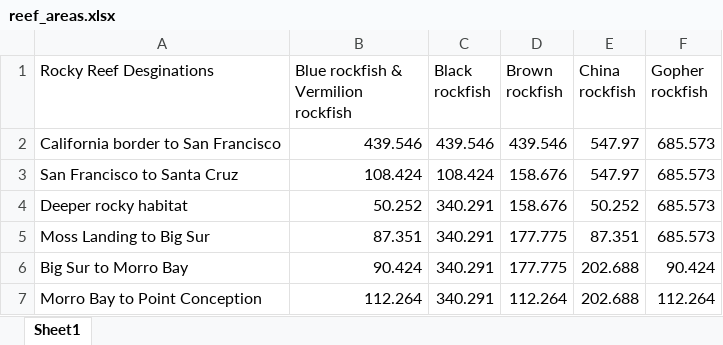
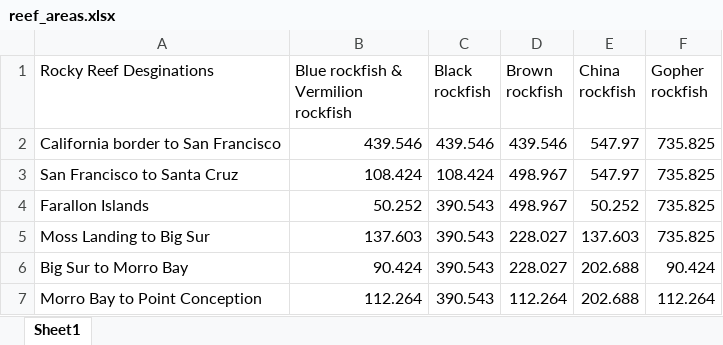
Before and after one commit to melissamonk-NOAA/habitat-indices-paper, an Excel workbook: Monk-manuscript/reef_areas.xlsx, sheet Sheet1, drawn as a sheet; values as stored, in another font and other column widths than the file's, no borders; removed rows and columns are numbered as before the commit, all else as after; the diff names each change by its address in the sheet, - before the commit and + after, or states it on an @@ line.

```diff
--- a/Monk-manuscript/reef_areas.xlsx (sheet Sheet1)
+++ b/Monk-manuscript/reef_areas.xlsx (sheet Sheet1)
-F2:F3 (Gopher rockfish): 685.573
+F2:F3 (Gopher rockfish): 735.825
-D3 (Brown rockfish): 158.676
+D3 (Brown rockfish): 498.967
-row 4: Deeper rocky habitat | 50.252 | 340.291 | 158.676 | 50.252 | 685.573
+row 4: Farallon Islands | 50.252 | 390.543 | 498.967 | 50.252 | 735.825
-B5: 87.351
+B5: 137.603
-C5:C7 (Black rockfish): 340.291
+C5:C7 (Black rockfish): 390.543
-D5:D6 (Brown rockfish): 177.775
+D5:D6 (Brown rockfish): 228.027
-E5 (China rockfish): 87.351
+E5 (China rockfish): 137.603
-F5 (Gopher rockfish): 685.573
+F5 (Gopher rockfish): 735.825
```
Also changed, not shown: 6 other files.
